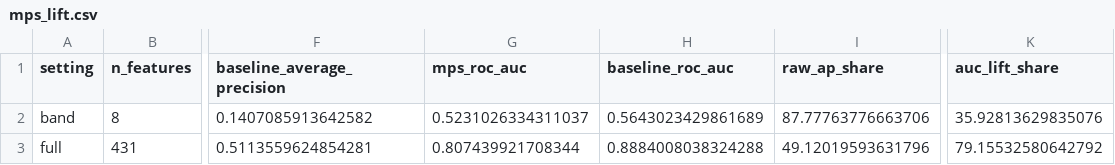
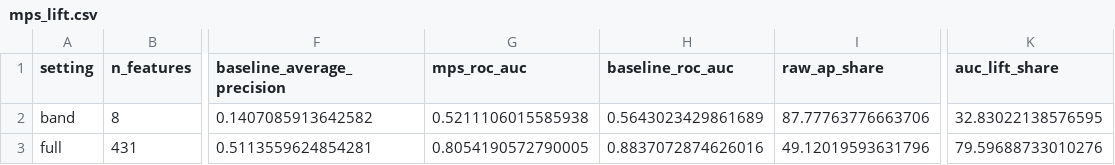
Before and after one commit to thedaemon-wizard/Global_Quantum_AI_Challenge_HSBC, a CSV file: results/tables/mps_lift.csv, drawn as a sheet; only a part is shown, gaps mark what is left out; the diff names each change by its address in the sheet, - before the commit and + after, or states it on an @@ line.

```diff
--- a/results/tables/mps_lift.csv
+++ b/results/tables/mps_lift.csv
-G2 (mps_roc_auc): 0.5231026334311037
+G2 (mps_roc_auc): 0.5211106015585938
-K2 (auc_lift_share): 35.92813629835076
+K2 (auc_lift_share): 32.83022138576595
-G3 (mps_roc_auc): 0.807439921708344
+G3 (mps_roc_auc): 0.8054190572790005
-H3 (baseline_roc_auc): 0.8884008038324288
+H3 (baseline_roc_auc): 0.8837072874626016
-K3 (auc_lift_share): 79.15532580642792
+K3 (auc_lift_share): 79.59688733010276
```
Also changed, not shown: results/tables/baseline_tuning.csv, results/tables/latency.csv, 36 other files.
